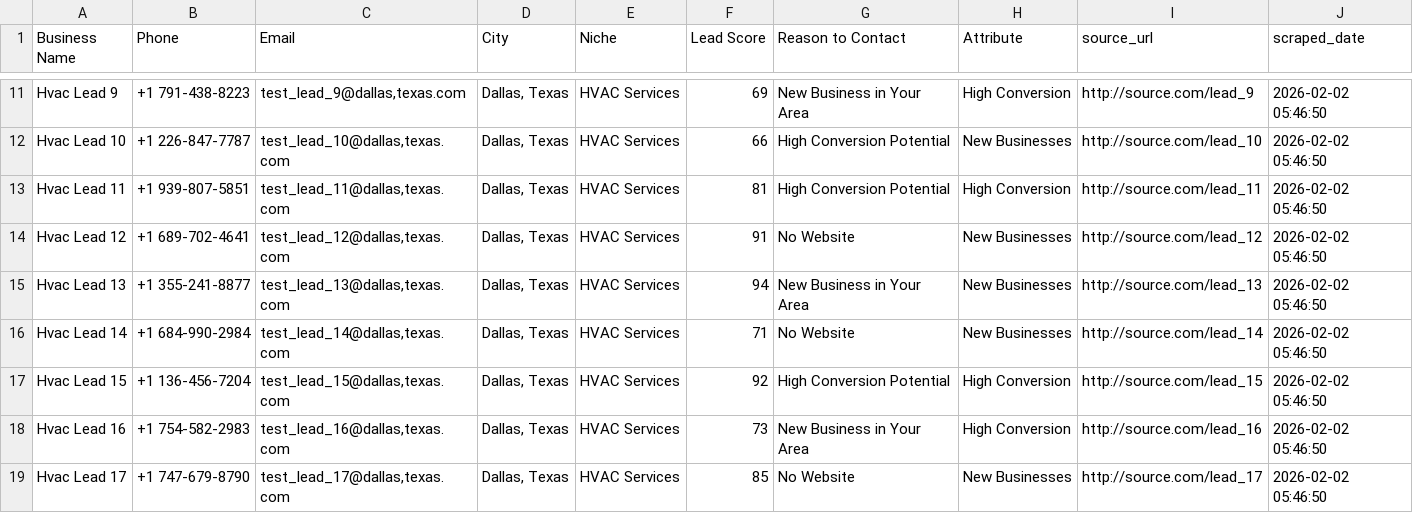
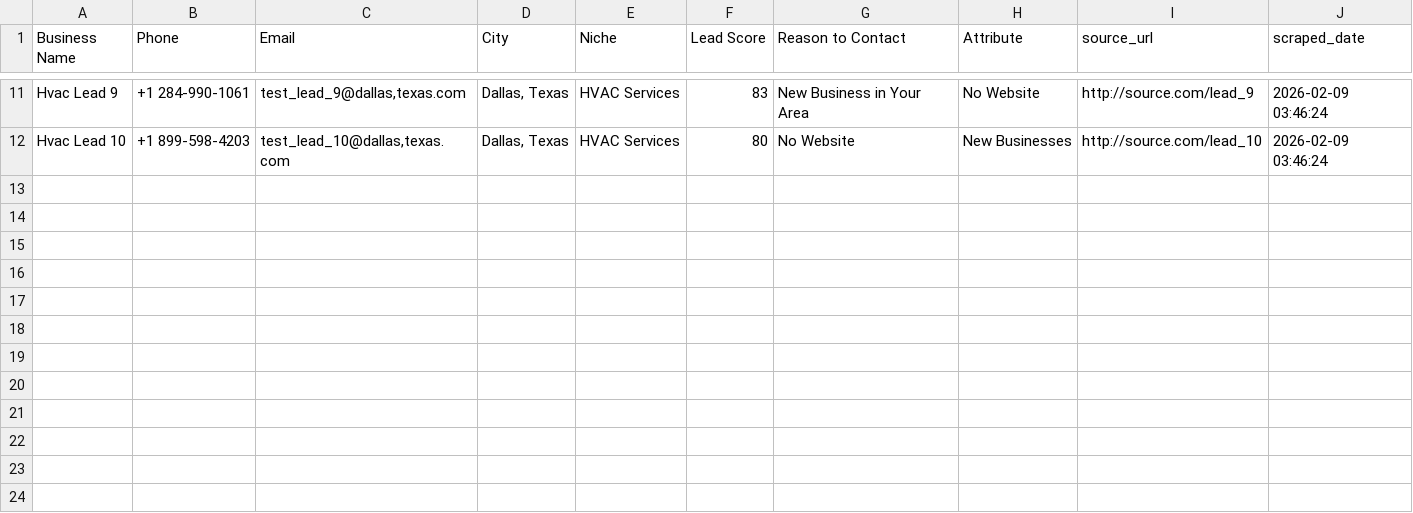
Before and after one commit to tvkfurniture-bit/MicroLeadMarketplace, a CSV file: data/verified/verified_leads.csv, drawn as a sheet; only a part is shown, gaps mark what is left out; the diff covers the shown part only; the diff names each change by its address in the sheet, - before the commit and + after, or states it on an @@ line.

```diff
--- a/data/verified/verified_leads.csv
+++ b/data/verified/verified_leads.csv
-B11 (Phone): +1 791-438-8223
+B11 (Phone): +1 284-990-1061
-F11 (Lead Score): 69
+F11 (Lead Score): 83
-H11 (Attribute): High Conversion
+H11 (Attribute): No Website
-J11:J12 (scraped_date): 2026-02-02 05:46:50
+J11:J12 (scraped_date): 2026-02-09 03:46:24
-B12 (Phone): +1 226-847-7787
+B12 (Phone): +1 899-598-4203
-F12 (Lead Score): 66
+F12 (Lead Score): 80
-G12 (Reason to Contact): High Conversion Potential
+G12 (Reason to Contact): No Website
-row 13: Hvac Lead 11 | +1 939-807-5851 | test_lead_11@dallas,texas.com | Dallas, Texas | HVAC Services | 81 | High Conversion Potential | High Conversion | http://source.com/lead_11 | 2026-02-02 05:46:50
-row 14: Hvac Lead 12 | +1 689-702-4641 | test_lead_12@dallas,texas.com | Dallas, Texas | HVAC Services | 91 | No Website | New Businesses | http://source.com/lead_12 | 2026-02-02 05:46:50
-row 15: Hvac Lead 13 | +1 355-241-8877 | test_lead_13@dallas,texas.com | Dallas, Texas | HVAC Services | 94 | New Business in Your Area | New Businesses | http://source.com/lead_13 | 2026-02-02 05:46:50
-row 16: Hvac Lead 14 | +1 684-990-2984 | test_lead_14@dallas,texas.com | Dallas, Texas | HVAC Services | 71 | No Website | New Businesses | http://source.com/lead_14 | 2026-02-02 05:46:50
-row 17: Hvac Lead 15 | +1 136-456-7204 | test_lead_15@dallas,texas.com | Dallas, Texas | HVAC Services | 92 | High Conversion Potential | High Conversion | http://source.com/lead_15 | 2026-02-02 05:46:50
-row 18: Hvac Lead 16 | +1 754-582-2983 | test_lead_16@dallas,texas.com | Dallas, Texas | HVAC Services | 73 | New Business in Your Area | High Conversion | http://source.com/lead_16 | 2026-02-02 05:46:50
-row 19: Hvac Lead 17 | +1 747-679-8790 | test_lead_17@dallas,texas.com | Dallas, Texas | HVAC Services | 85 | No Website | New Businesses | http://source.com/lead_17 | 2026-02-02 05:46:50
```
Also changed, not shown: 39 edited cells elsewhere in this file.
